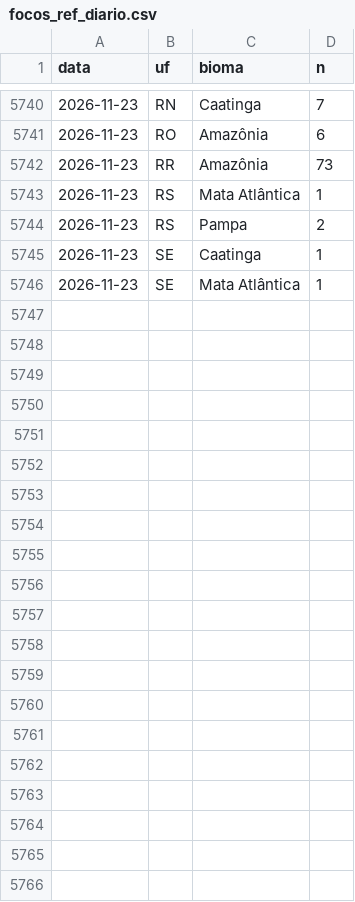
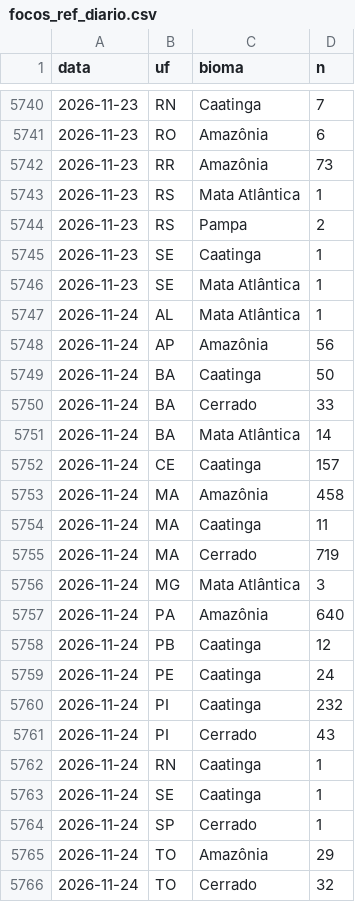
Before and after one commit to ladriasces/Monitor-El-Nino, a CSV file: data/ref/focos_ref_diario.csv, drawn as a sheet; only a part is shown, gaps mark what is left out; the diff names each change by its address in the sheet, - before the commit and + after, or states it on an @@ line.

```diff
--- a/data/ref/focos_ref_diario.csv
+++ b/data/ref/focos_ref_diario.csv
+row 5747: 2026-11-24 | AL | Mata Atlântica | 1
+row 5748: 2026-11-24 | AP | Amazônia | 56
+row 5749: 2026-11-24 | BA | Caatinga | 50
+row 5750: 2026-11-24 | BA | Cerrado | 33
+row 5751: 2026-11-24 | BA | Mata Atlântica | 14
+row 5752: 2026-11-24 | CE | Caatinga | 157
+row 5753: 2026-11-24 | MA | Amazônia | 458
+row 5754: 2026-11-24 | MA | Caatinga | 11
+row 5755: 2026-11-24 | MA | Cerrado | 719
+row 5756: 2026-11-24 | MG | Mata Atlântica | 3
+row 5757: 2026-11-24 | PA | Amazônia | 640
+row 5758: 2026-11-24 | PB | Caatinga | 12
+row 5759: 2026-11-24 | PE | Caatinga | 24
+row 5760: 2026-11-24 | PI | Caatinga | 232
+row 5761: 2026-11-24 | PI | Cerrado | 43
+row 5762: 2026-11-24 | RN | Caatinga | 1
+row 5763: 2026-11-24 | SE | Caatinga | 1
+row 5764: 2026-11-24 | SP | Cerrado | 1
+row 5765: 2026-11-24 | TO | Amazônia | 29
+row 5766: 2026-11-24 | TO | Cerrado | 32
```
